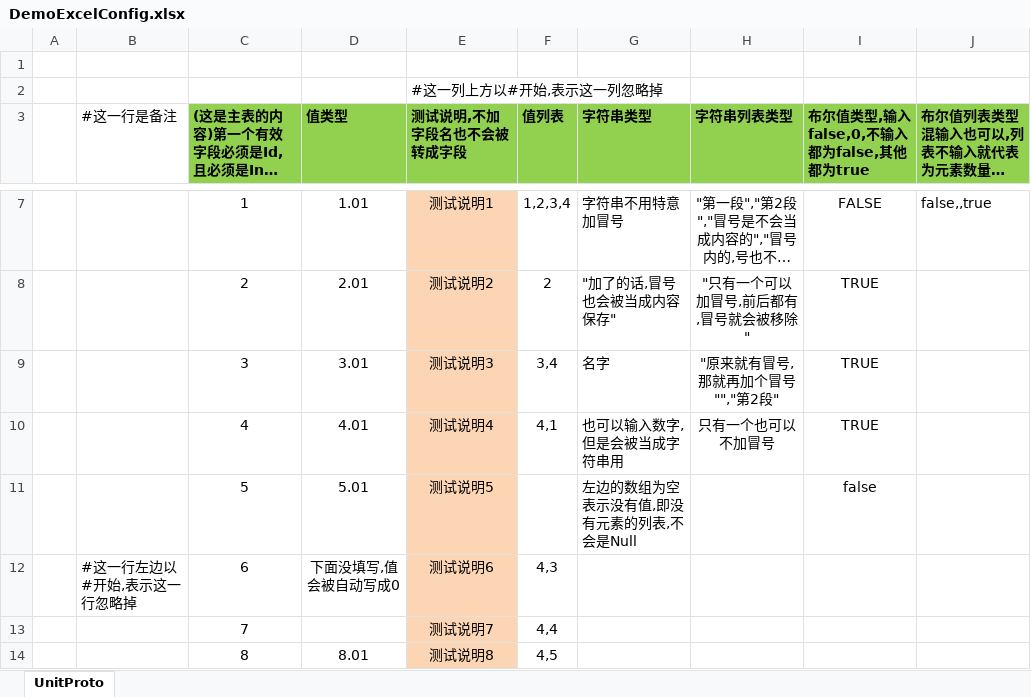
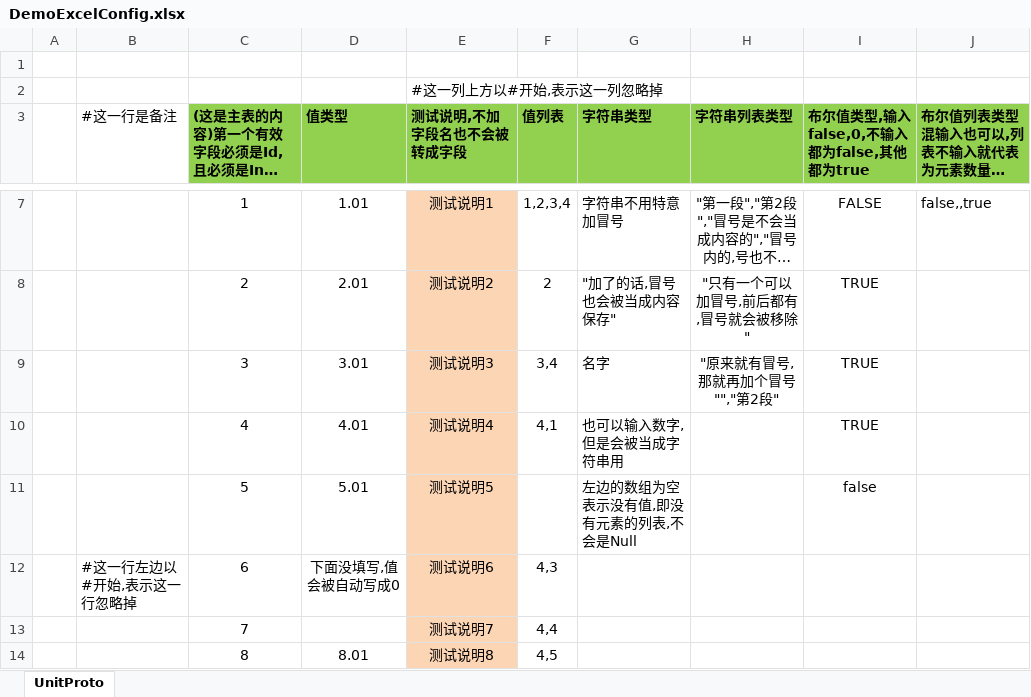
Before and after one commit to hmok38/HMExcelConfig, an Excel workbook: Excel/DemoExcelConfig.xlsx, sheet UnitProto, drawn as a sheet; only a part is shown, gaps mark what is left out; long unchanged cells end in …; values as stored, in another font and other column widths than the file's, no borders; conditional formats not drawn; the diff names each change by its address in the sheet, - before the commit and + after, or states it on an @@ line.

```diff
--- a/Excel/DemoExcelConfig.xlsx (sheet UnitProto)
+++ b/Excel/DemoExcelConfig.xlsx (sheet UnitProto)
-H10 (字符串列表类型): 只有一个也可以不加冒号
+H10 (字符串列表类型): (empty)
```
Also changed, not shown: Excel/DemoExcelConfig.Demo1.xlsx, Excel/DemoExcelConfig.Demo2.xlsx, 6 other files.
